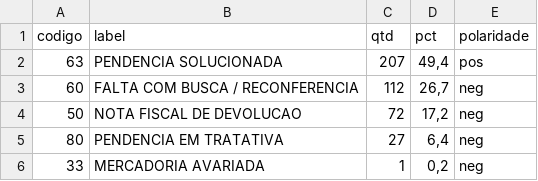
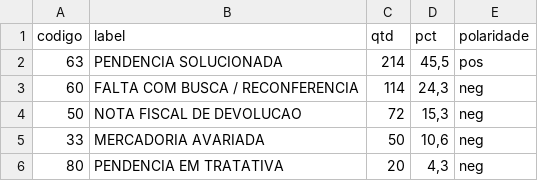
Before and after one commit to binhotransportes15/coletas-ace, a CSV file: dashboard/data/pendencia/ofensores_31.csv, drawn as a sheet.

Commit message:
chore(dashboard): atualiza dados ACE 2026-08-21 15:57

```diff
--- a/dashboard/data/pendencia/ofensores_31.csv
+++ b/dashboard/data/pendencia/ofensores_31.csv
@@ -1,6 +1,6 @@
 codigo,label,qtd,pct,polaridade
-63,PENDENCIA SOLUCIONADA,207,"49,4",pos
-60,FALTA COM BUSCA / RECONFERENCIA,112,"26,7",neg
-50,NOTA FISCAL DE DEVOLUCAO,72,"17,2",neg
-80,PENDENCIA EM TRATATIVA,27,"6,4",neg
-33,MERCADORIA AVARIADA,1,"0,2",neg
+63,PENDENCIA SOLUCIONADA,214,"45,5",pos
+60,FALTA COM BUSCA / RECONFERENCIA,114,"24,3",neg
+50,NOTA FISCAL DE DEVOLUCAO,72,"15,3",neg
+33,MERCADORIA AVARIADA,50,"10,6",neg
+80,PENDENCIA EM TRATATIVA,20,"4,3",neg
```
Also changed, not shown: dashboard/data/pendencia/resumo_31.csv, 11 other files.
